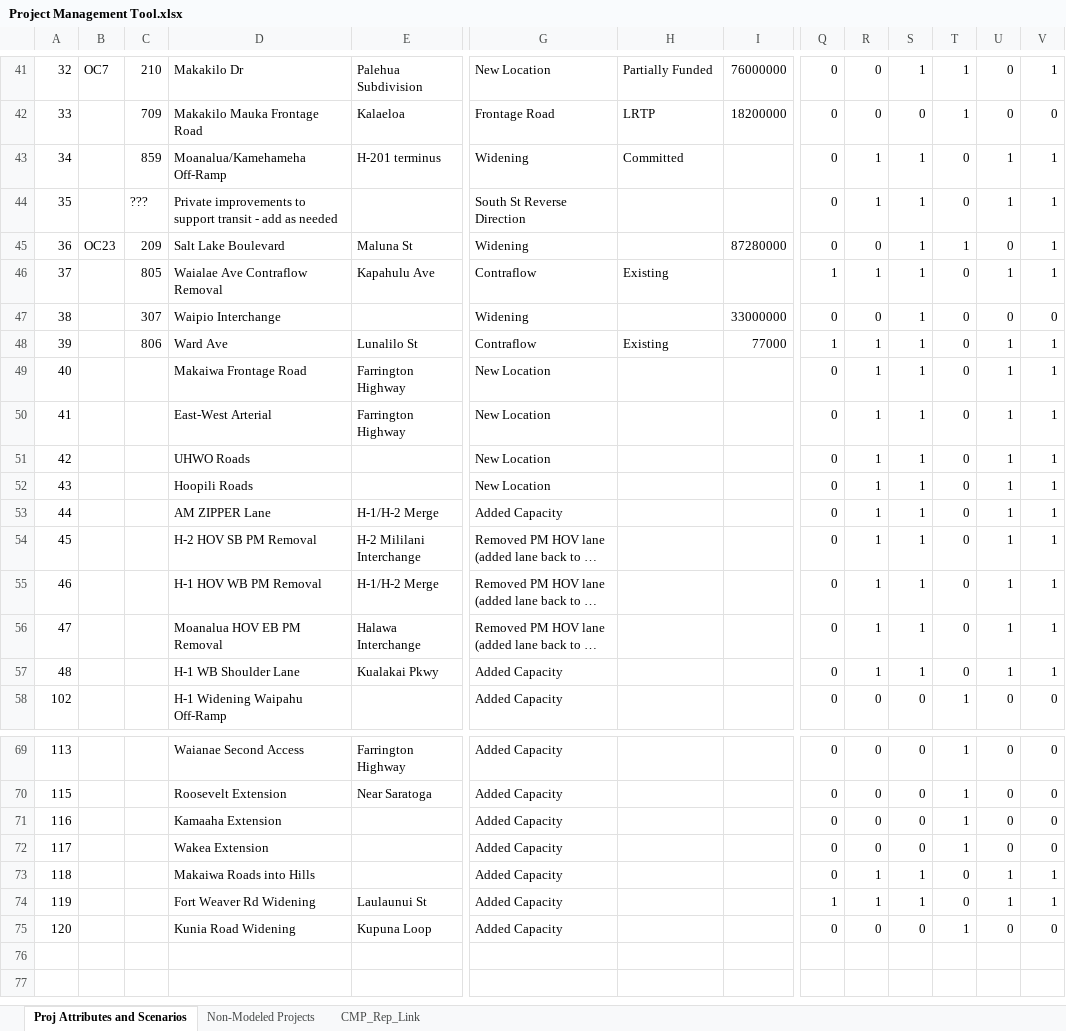
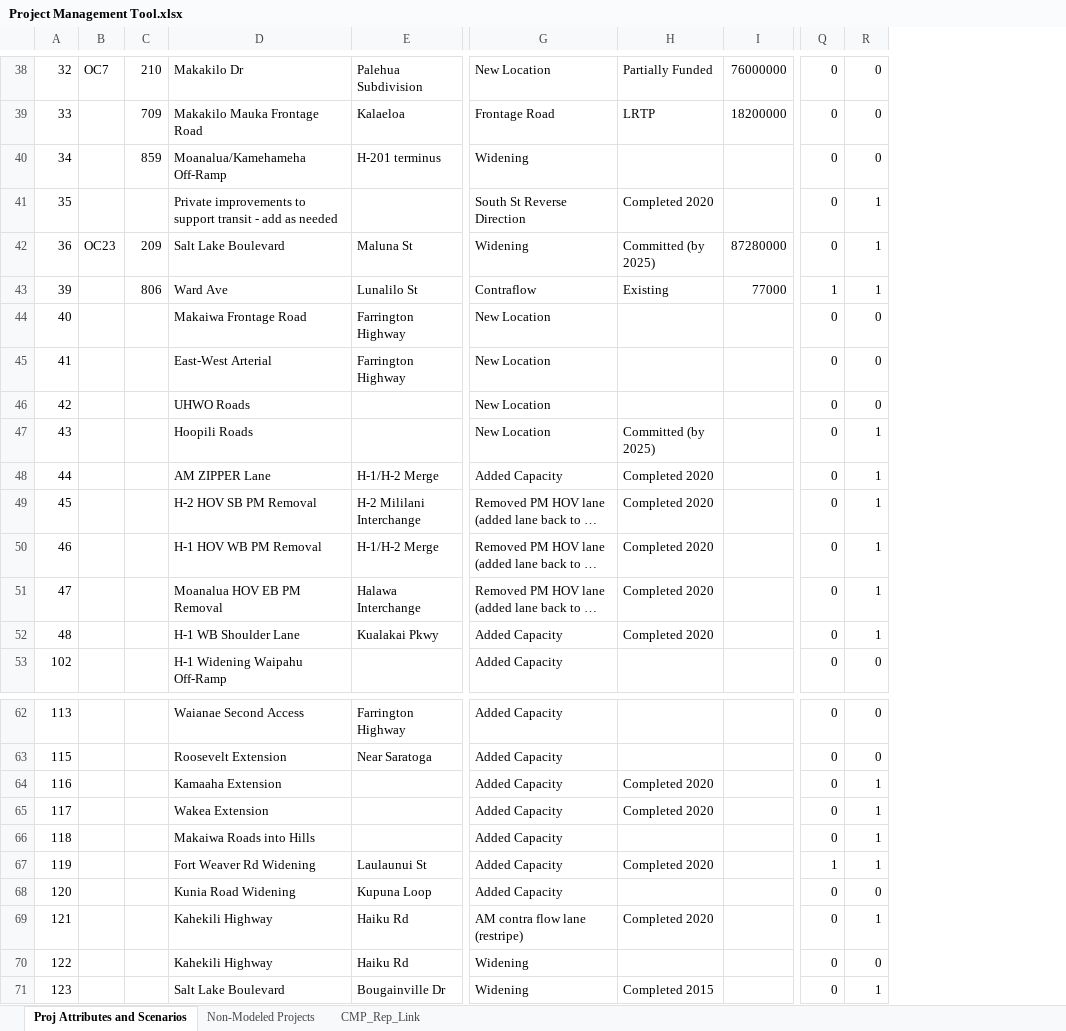
Before and after one commit to OahuMPO/archived_travel_model, an Excel workbook: Project Management Tool.xlsx, sheet Proj Attributes and Scenarios, drawn as a sheet; only a part is shown, gaps mark what is left out; long unchanged cells end in …; values as stored, in another font and other column widths than the file's, no borders; charts and pictures not drawn; removed rows and columns are numbered as before the commit, all else as after; rows hold the shown columns only; the diff covers the shown part only; the diff names each change by its address in the sheet, - before the commit and + after, or states it on an @@ line.

Commit message:
Update highway projects
Nicole provided the completed review of modeled highway projects. This commit
updates the master highway network and project workbook to capture that
review.

```diff
--- a/Project Management Tool.xlsx (sheet Proj Attributes and Scenarios)
+++ b/Project Management Tool.xlsx (sheet Proj Attributes and Scenarios)
-column S, rows 41-45: 1 | 0 | 1 | 1 | 1; rows 48-58: 1 | 1 | 1 | 1 | 1 | 1 | 1 | 1 | 1 | 1 | 0; rows 69-75: 0 | 0 | 0 | 0 | 1 | 1 | 0
-column T, rows 41-45: 1 | 1 | 0 | 0 | 1; rows 48-58: 0 | 0 | 0 | 0 | 0 | 0 | 0 | 0 | 0 | 0 | 1; rows 69-75: 1 | 1 | 1 | 1 | 0 | 0 | 1
-column U, rows 41-45: 0 | 0 | 1 | 1 | 0; rows 48-58: 1 | 1 | 1 | 1 | 1 | 1 | 1 | 1 | 1 | 1 | 0; rows 69-75: 0 | 0 | 0 | 0 | 1 | 1 | 0
-column V, rows 41-45: 1 | 0 | 1 | 1 | 1; rows 48-58: 1 | 1 | 1 | 1 | 1 | 1 | 1 | 1 | 1 | 1 | 0; rows 69-75: 0 | 0 | 0 | 0 | 1 | 1 | 0
-H40: Committed
+H40: (empty)
-R40: 1
+R40: 0
-C41: ???
+C41: (empty)
-H41: (empty)
+H41: Completed 2020
-H42: (empty)
+H42: Committed (by 2025)
-R42: 0
+R42: 1
-row 46: 37 |  | 805 | Waialae Ave Contraflow Removal | Kapahulu Ave | Contraflow | Existing |  | 1 | 1 | 1 | 0 | 1 | 1
-row 47: 38 |  | 307 | Waipio Interchange |  | Widening |  | 33000000 | 0 | 0 | 1 | 0 | 0 | 0
-R44:R46: 1
+R44:R46: 0
-H47: (empty)
+H47: Committed (by 2025)
-H48:H52: (empty)
+H48:H52: Completed 2020
-H64:H65: (empty)
+H64:H65: Completed 2020
-R64:R65: 0
+R64:R65: 1
-H67: (empty)
+H67: Completed 2020
+row 69: 121 |  |  | Kahekili Highway | Haiku Rd | AM contra flow lane (restripe) | Completed 2020 |  | 0 | 1
+row 70: 122 |  |  | Kahekili Highway | Haiku Rd | Widening |  |  | 0 | 0
+row 71: 123 |  |  | Salt Lake Boulevard | Bougainville Dr | Widening | Completed 2015 |  | 0 | 1
```
Also changed, not shown: 5 removed rows and 23 edited cells elsewhere in this sheet, sheet Non-Modeled Projects, charts or pictures, 1 other file.
